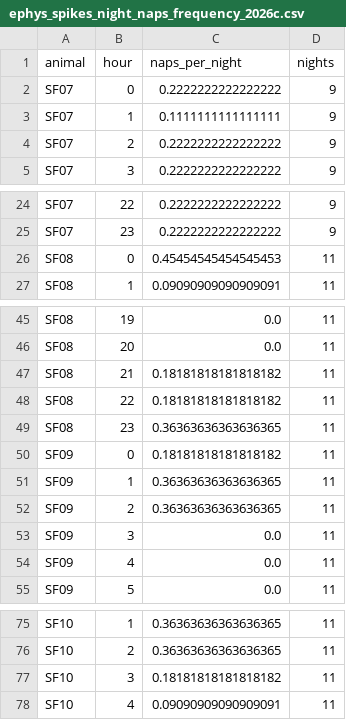
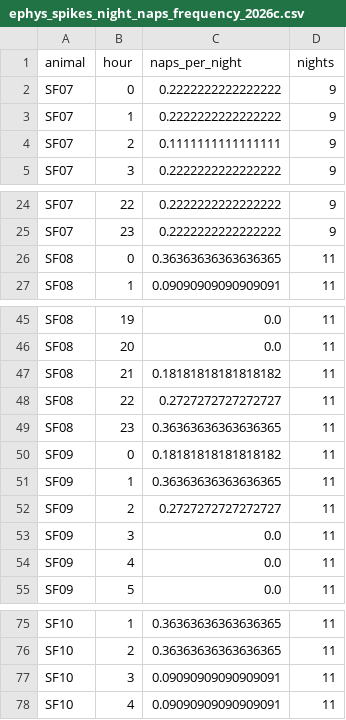
Before and after one commit to amymarple/Field2026_Social_analysis, a CSV file: results/2026c/ephys_spikes/reports/ephys_spikes_night_naps_frequency_2026c.csv, drawn as a sheet; only a part is shown, gaps mark what is left out.

```diff
--- a/results/2026c/ephys_spikes/reports/ephys_spikes_night_naps_frequency_2026c.csv
+++ b/results/2026c/ephys_spikes/reports/ephys_spikes_night_naps_frequency_2026c.csv
@@ -2,4 +2,4 @@ animal,hour,naps_per_night,nights
 SF07,0,0.2222222222222222,9
-SF07,1,0.1111111111111111,9
-SF07,2,0.2222222222222222,9
+SF07,1,0.2222222222222222,9
+SF07,2,0.1111111111111111,9
 SF07,3,0.2222222222222222,9
@@ -25,3 +25,3 @@ SF07,22,0.2222222222222222,9
 SF07,23,0.2222222222222222,9
-SF08,0,0.45454545454545453,11
+SF08,0,0.36363636363636365,11
 SF08,1,0.09090909090909091,11
@@ -47,3 +47,3 @@ SF08,20,0.0,11
 SF08,21,0.18181818181818182,11
-SF08,22,0.18181818181818182,11
+SF08,22,0.2727272727272727,11
 SF08,23,0.36363636363636365,11
@@ -51,3 +51,3 @@ SF09,0,0.18181818181818182,11
 SF09,1,0.36363636363636365,11
-SF09,2,0.36363636363636365,11
+SF09,2,0.2727272727272727,11
 SF09,3,0.0,11
@@ -76,3 +76,3 @@ SF10,1,0.36363636363636365,11
 SF10,2,0.36363636363636365,11
-SF10,3,0.18181818181818182,11
+SF10,3,0.09090909090909091,11
 SF10,4,0.09090909090909091,11
```
Also changed, not shown: results/2026c/ephys_spikes/reports/ephys_spikes_night_naps_2026c.csv, results/2026c/ephys_spikes/reports/ephys_spikes_night_naps_nrem_composition_2026c.csv, 8 other files.
